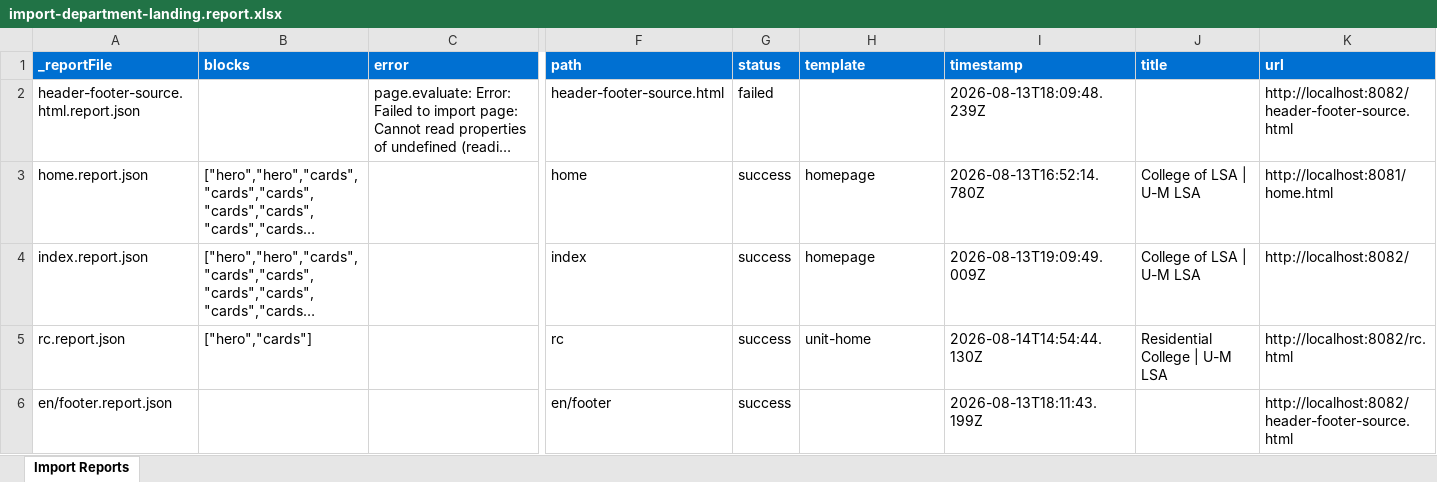
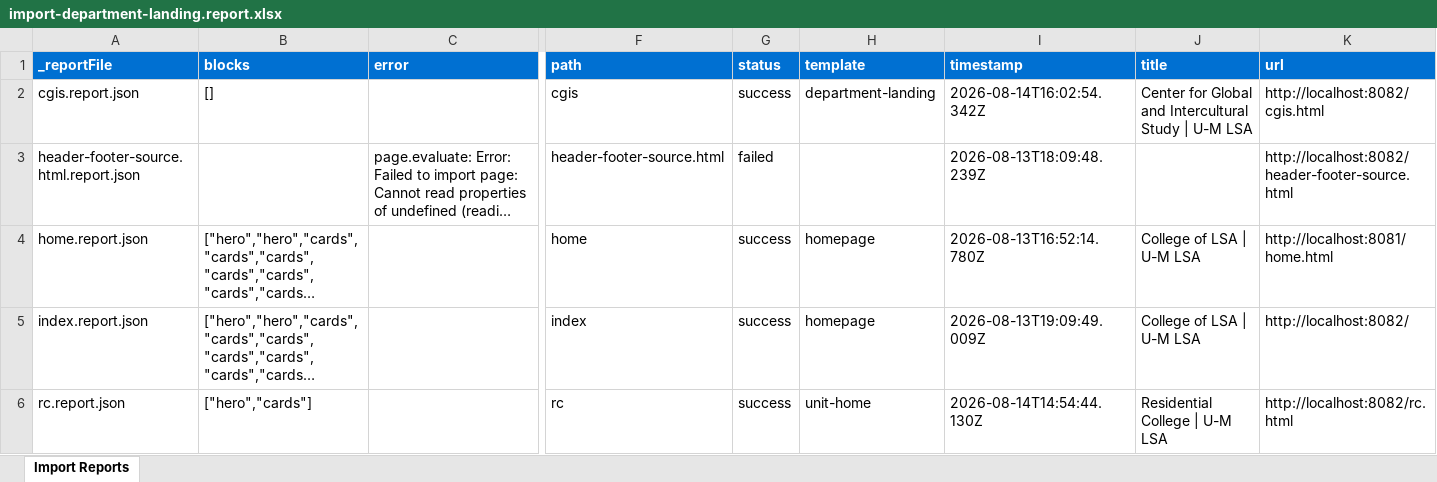
Before and after one commit to oharris69/lsa-eds-ue, an Excel workbook: tools/importer/reports/import-department-landing.report.xlsx, sheet Import Reports, drawn as a sheet; only a part is shown, gaps mark what is left out; the shorter side is filled out with more unchanged rows; long unchanged cells end in …; values as stored, in another font and other column widths than the file's, no borders; rows hold the shown columns only; the diff names each change by its address in the sheet, - before the commit and + after, or states it on an @@ line.

```diff
--- a/tools/importer/reports/import-department-landing.report.xlsx (sheet Import Reports)
+++ b/tools/importer/reports/import-department-landing.report.xlsx (sheet Import Reports)
+row 2: cgis.report.json | [] |  | cgis | success | department-landing | 2026-08-14T16:02:54.342Z | Center for Global and Intercultural Study | U-M LSA | http://localhost:8082/cgis.html
```
Also changed, not shown: 10 other files.
